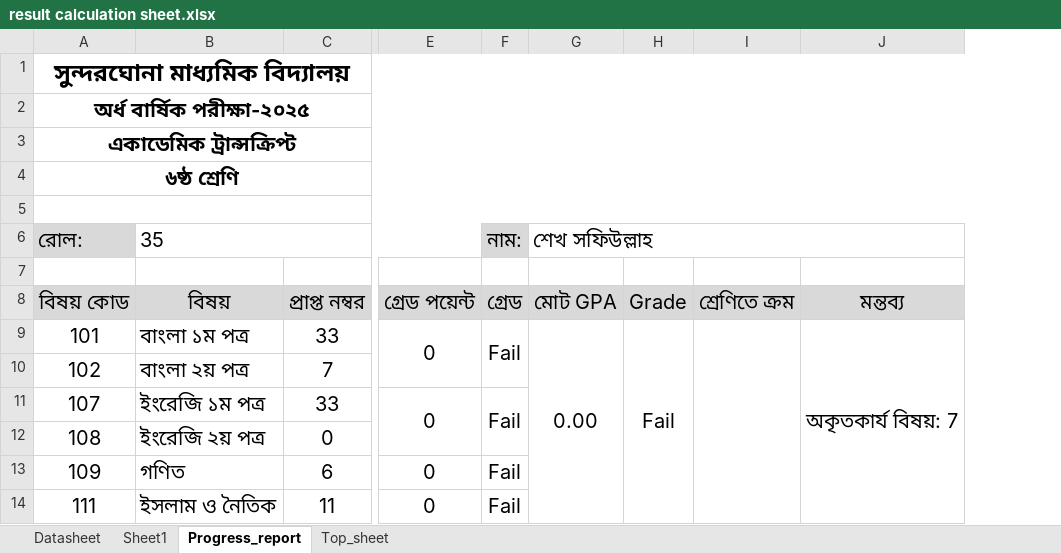
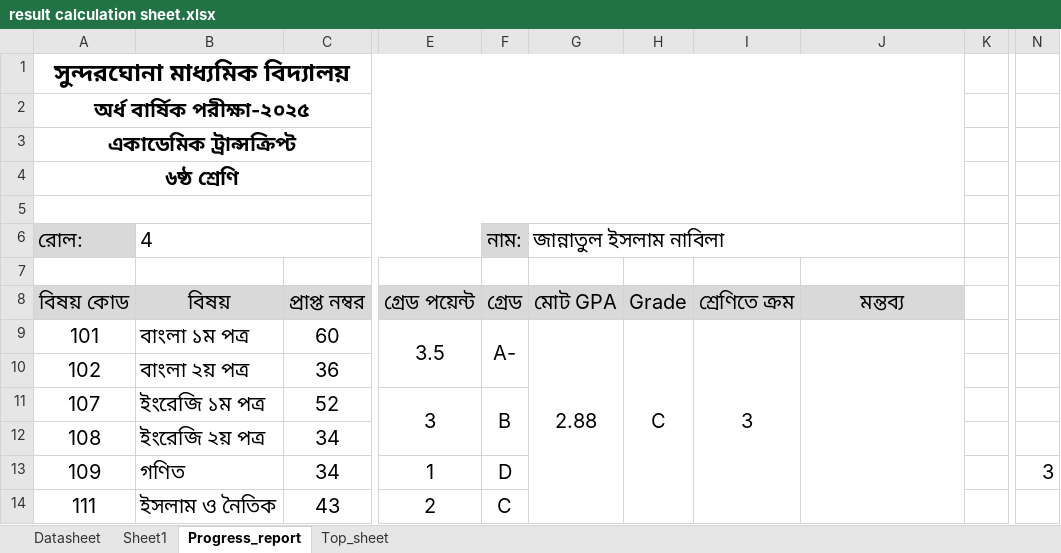
Before and after one commit to ferdousbag/result_calculation_excel_sheet, an Excel workbook: result calculation sheet.xlsx, sheet Progress_report, drawn as a sheet; only a part is shown, gaps mark what is left out; values as stored, in another font and other column widths than the file's, no borders; conditional formats not drawn; removed rows and columns are numbered as before the commit, all else as after; the diff covers the shown part only; the diff names each change by its address in the sheet, - before the commit and + after, or states it on an @@ line.

Commit message:
Update result calculation sheet.xlsx

```diff
--- a/result calculation sheet.xlsx (sheet Progress_report)
+++ b/result calculation sheet.xlsx (sheet Progress_report)
-column C, rows 8-14: প্রাপ্ত নম্বর | 33 | 7 | 33 | 0 | 6 | 11
+column C, rows 8-14: প্রাপ্ত নম্বর | 60 | 36 | 52 | 34 | 34 | 43
-column E, rows 8-14: গ্রেড পয়েন্ট | 0 |  | 0 |  | 0 | 0
-column F, rows 6-14: নাম: |  | গ্রেড | Fail |  | Fail |  | Fail | Fail
+column E, rows 8-14: গ্রেড পয়েন্ট | 3.5 |  | 3 |  | 1 | 2
+column F, rows 6-14: নাম: |  | গ্রেড | A- |  | B |  | D | C
+column K, empty
+column N, row 13: 3
-B6: 35
+B6: 4
-G6: শেখ সফিউল্লাহ
+G6: জান্নাতুল ইসলাম নাবিলা
-G9: 0.00
+G9: 2.88
-H9: Fail
+H9: C
-I9: (empty)
+I9: 3
-J9: অকৃতকার্য বিষয়: 7
+J9: (empty)
```
Also changed, not shown: 2 added columns elsewhere in this sheet, sheet Datasheet.
